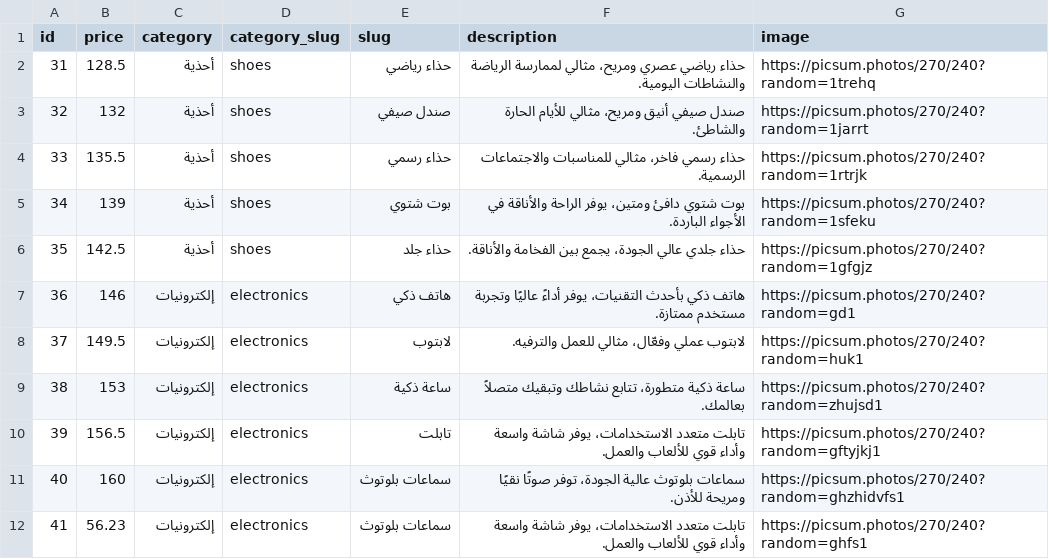
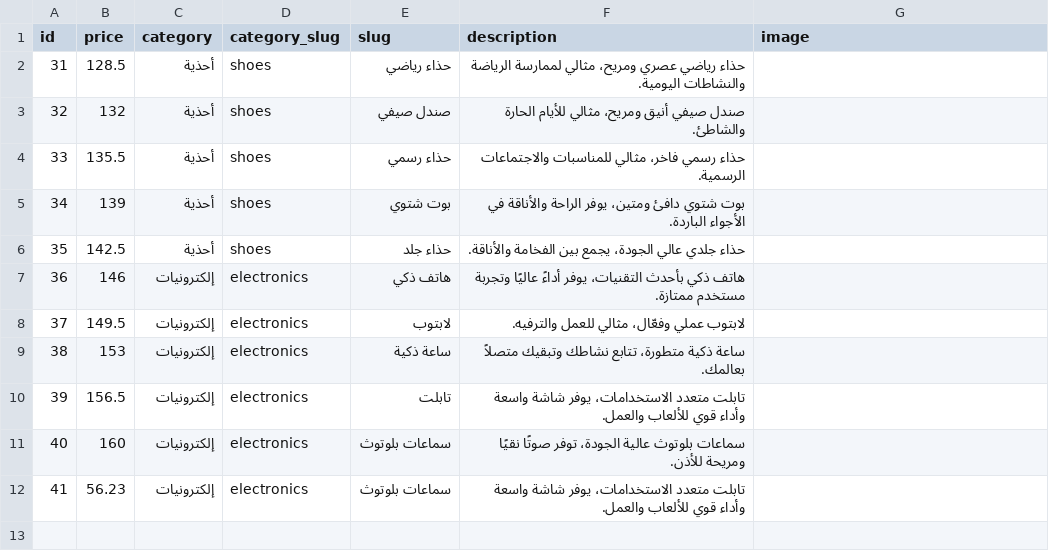
Before and after one commit to moolsbytheway/bazarcasa.ma, a CSV file: products/current.csv, drawn as a sheet.

Commit message:
added default image

```diff
--- a/products/current.csv
+++ b/products/current.csv
@@ -1,12 +1,12 @@
 id,price,category,category_slug,slug,description,image
-31,128.5,أحذية,shoes,حذاء رياضي,حذاء رياضي عصري ومريح، مثالي لممارسة الرياضة والنشاطات اليومية.,https://picsum.photos/270/240?random=1trehq
-32,132,أحذية,shoes,صندل صيفي,صندل صيفي أنيق ومريح، مثالي للأيام الحارة والشاطئ.,https://picsum.photos/270/240?random=1jarrt
-33,135.5,أحذية,shoes,حذاء رسمي,حذاء رسمي فاخر، مثالي للمناسبات والاجتماعات الرسمية.,https://picsum.photos/270/240?random=1rtrjk
-34,139,أحذية,shoes,بوت شتوي,بوت شتوي دافئ ومتين، يوفر الراحة والأناقة في الأجواء الباردة.,https://picsum.photos/270/240?random=1sfeku
-35,142.5,أحذية,shoes,حذاء جلد,حذاء جلدي عالي الجودة، يجمع بين الفخامة والأناقة.,https://picsum.photos/270/240?random=1gfgjz
-36,146,إلكترونيات,electronics,هاتف ذكي,هاتف ذكي بأحدث التقنيات، يوفر أداءً عاليًا وتجربة مستخدم ممتازة.,https://picsum.photos/270/240?random=gd1
-37,149.5,إلكترونيات,electronics,لابتوب,لابتوب عملي وفعّال، مثالي للعمل والترفيه.,https://picsum.photos/270/240?random=huk1
-38,153,إلكترونيات,electronics,ساعة ذكية,ساعة ذكية متطورة، تتابع نشاطك وتبقيك متصلاً بعالمك.,https://picsum.photos/270/240?random=zhujsd1
-39,156.5,إلكترونيات,electronics,تابلت,تابلت متعدد الاستخدامات، يوفر شاشة واسعة وأداء قوي للألعاب والعمل.,https://picsum.photos/270/240?random=gftyjkj1
-40,160,إلكترونيات,electronics,سماعات بلوتوث,سماعات بلوتوث عالية الجودة، توفر صوتًا نقيًا ومريحة للأذن.,https://picsum.photos/270/240?random=ghzhidvfs1
-41,56.23,إلكترونيات,electronics,سماعات بلوتوث,تابلت متعدد الاستخدامات، يوفر شاشة واسعة وأداء قوي للألعاب والعمل.,https://picsum.photos/270/240?random=ghfs1
+31,128.5,أحذية,shoes,حذاء رياضي,حذاء رياضي عصري ومريح، مثالي لممارسة الرياضة والنشاطات اليومية.,""
+32,132,أحذية,shoes,صندل صيفي,صندل صيفي أنيق ومريح، مثالي للأيام الحارة والشاطئ.,""
+33,135.5,أحذية,shoes,حذاء رسمي,حذاء رسمي فاخر، مثالي للمناسبات والاجتماعات الرسمية.,""
+34,139,أحذية,shoes,بوت شتوي,بوت شتوي دافئ ومتين، يوفر الراحة والأناقة في الأجواء الباردة.,""
+35,142.5,أحذية,shoes,حذاء جلد,حذاء جلدي عالي الجودة، يجمع بين الفخامة والأناقة.,""
+36,146,إلكترونيات,electronics,هاتف ذكي,هاتف ذكي بأحدث التقنيات، يوفر أداءً عاليًا وتجربة مستخدم ممتازة.,""
+37,149.5,إلكترونيات,electronics,لابتوب,لابتوب عملي وفعّال، مثالي للعمل والترفيه.,""
+38,153,إلكترونيات,electronics,ساعة ذكية,ساعة ذكية متطورة، تتابع نشاطك وتبقيك متصلاً بعالمك.,""
+39,156.5,إلكترونيات,electronics,تابلت,تابلت متعدد الاستخدامات، يوفر شاشة واسعة وأداء قوي للألعاب والعمل.,""
+40,160,إلكترونيات,electronics,سماعات بلوتوث,سماعات بلوتوث عالية الجودة، توفر صوتًا نقيًا ومريحة للأذن.,""
+41,56.23,إلكترونيات,electronics,سماعات بلوتوث,تابلت متعدد الاستخدامات، يوفر شاشة واسعة وأداء قوي للألعاب والعمل.,""
```
Also changed, not shown: 13 other files.
